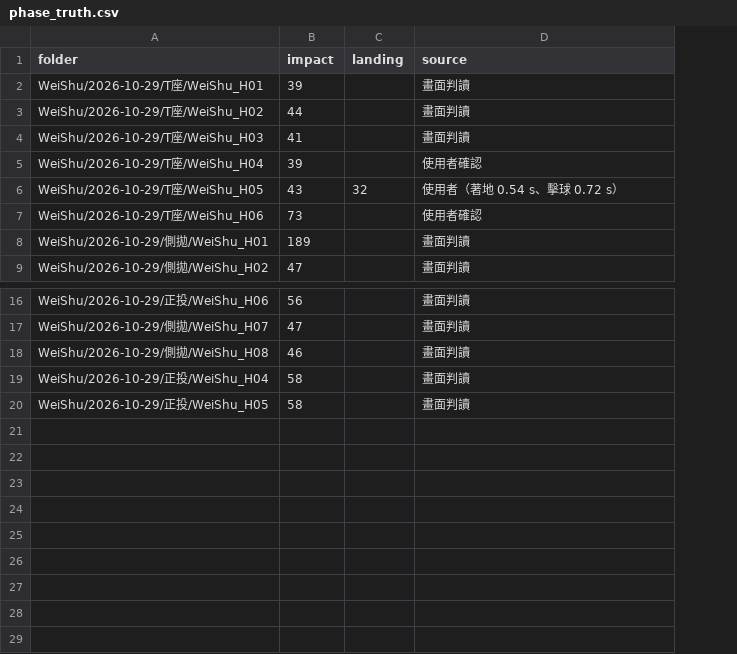
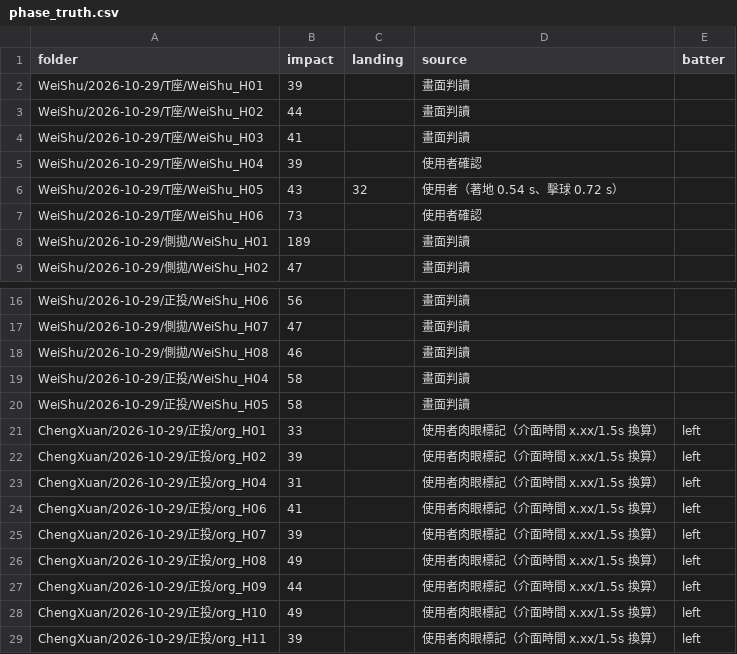
Before and after one commit to partner0487/Hitter-Skeleton, a CSV file: Src/UI_Control/tools/phase_truth.csv, drawn as a sheet; only a part is shown, gaps mark what is left out; the diff names each change by its address in the sheet, - before the commit and + after, or states it on an @@ line.

Commit message:
擊球點：排除遮罩跳到靜止物體的假高速；左打用較短的峰值延遲
- 棒頭與另外 2 幀以上相距 8 px 內視為靜止（背景柱子或停住的球棒），不參與速度
  （ChengXuan 正投 H01／H02／H07／H09 收棒後跳到柱子，最高速誤抓在第 65～85 幀）
- 左打 IMPACT_PEAK_LAG_LEFT = 0.75（右打維持 1.7），依 ChengXuan 正投 9 支肉眼標記
- phase_truth.csv 加入 ChengXuan 正投 9 支與 batter 欄；eval_phases 依此選打擊方向
  驗證：WeiShu 17/19 不變；ChengXuan 1/9 → 6/9 完全正確、8/9 在 ±1 幀內

```diff
--- a/Src/UI_Control/tools/phase_truth.csv
+++ b/Src/UI_Control/tools/phase_truth.csv
+column E (batter), empty
+row 21: ChengXuan/2026-10-29/正投/org_H01 | 33 |  | 使用者肉眼標記（介面時間 x.xx/1.5s 換算） | left
+row 22: ChengXuan/2026-10-29/正投/org_H02 | 39 |  | 使用者肉眼標記（介面時間 x.xx/1.5s 換算） | left
+row 23: ChengXuan/2026-10-29/正投/org_H04 | 31 |  | 使用者肉眼標記（介面時間 x.xx/1.5s 換算） | left
+row 24: ChengXuan/2026-10-29/正投/org_H06 | 41 |  | 使用者肉眼標記（介面時間 x.xx/1.5s 換算） | left
+row 25: ChengXuan/2026-10-29/正投/org_H07 | 39 |  | 使用者肉眼標記（介面時間 x.xx/1.5s 換算） | left
+row 26: ChengXuan/2026-10-29/正投/org_H08 | 49 |  | 使用者肉眼標記（介面時間 x.xx/1.5s 換算） | left
+row 27: ChengXuan/2026-10-29/正投/org_H09 | 44 |  | 使用者肉眼標記（介面時間 x.xx/1.5s 換算） | left
+row 28: ChengXuan/2026-10-29/正投/org_H10 | 49 |  | 使用者肉眼標記（介面時間 x.xx/1.5s 換算） | left
+row 29: ChengXuan/2026-10-29/正投/org_H11 | 39 |  | 使用者肉眼標記（介面時間 x.xx/1.5s 換算） | left
```
Also changed, not shown: 2 other files.
